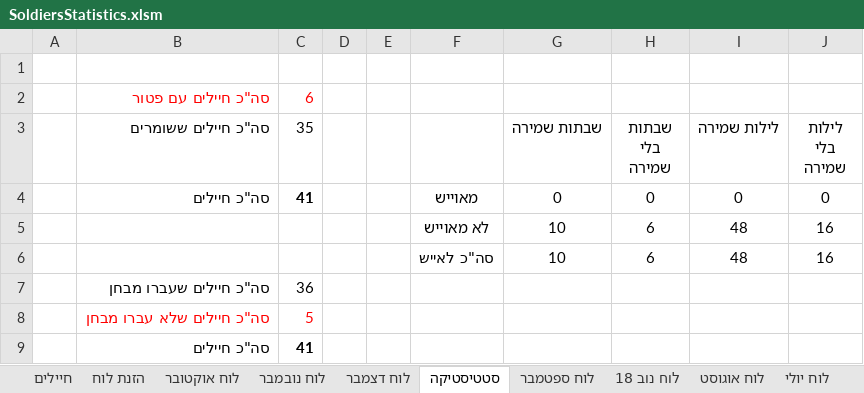
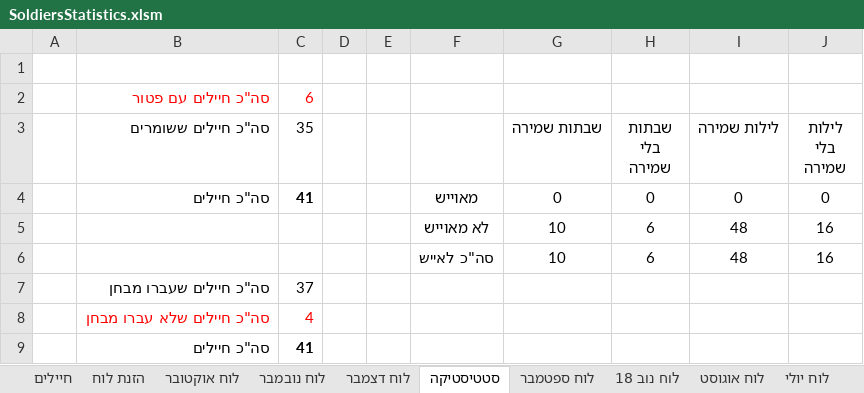
Before and after one commit to YuvalAlf/Duty-Table, an Excel workbook: SoldiersStatistics.xlsm, sheet סטטיסטיקה, drawn as a sheet; values as stored, in another font and other column widths than the file's, no borders; the diff names each change by its address in the sheet, - before the commit and + after, or states it on an @@ line.

```diff
--- a/SoldiersStatistics.xlsm (sheet סטטיסטיקה)
+++ b/SoldiersStatistics.xlsm (sheet סטטיסטיקה)
-C7 (35): 36
+C7 (35): 37
-C8 (35): 5
+C8 (35): 4
```
Also changed, not shown: sheet חיילים, formulas that keep their value.
